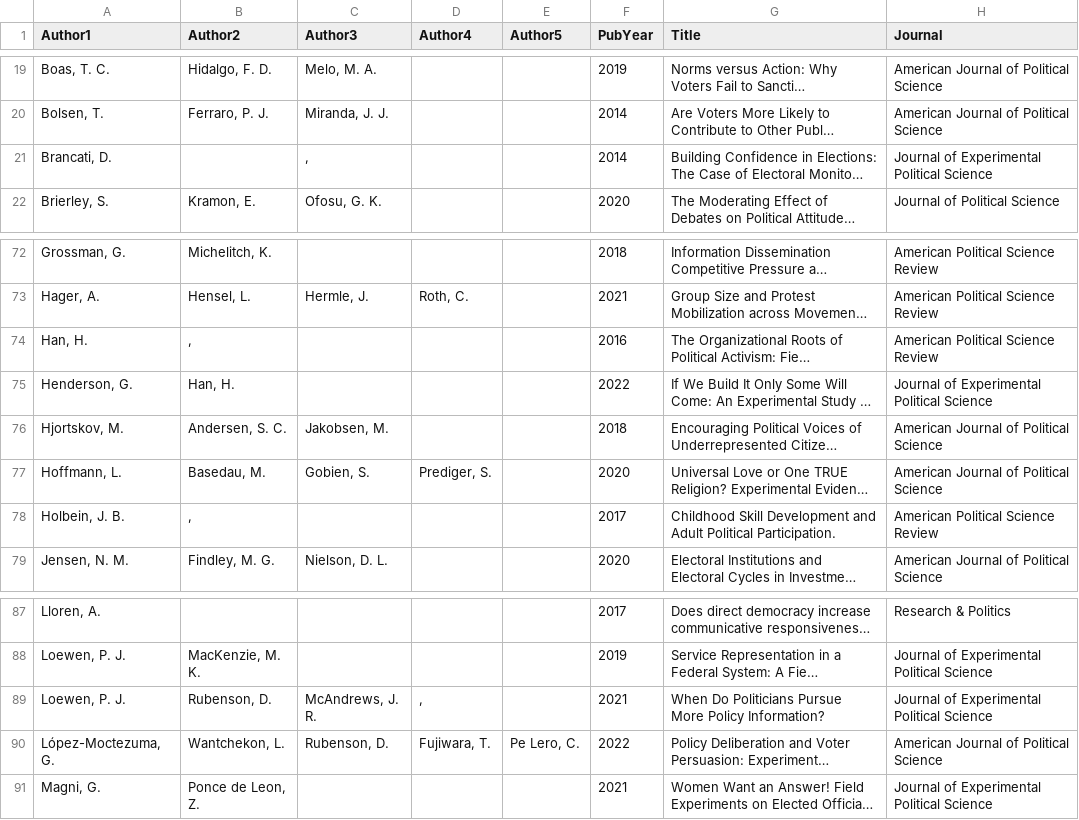
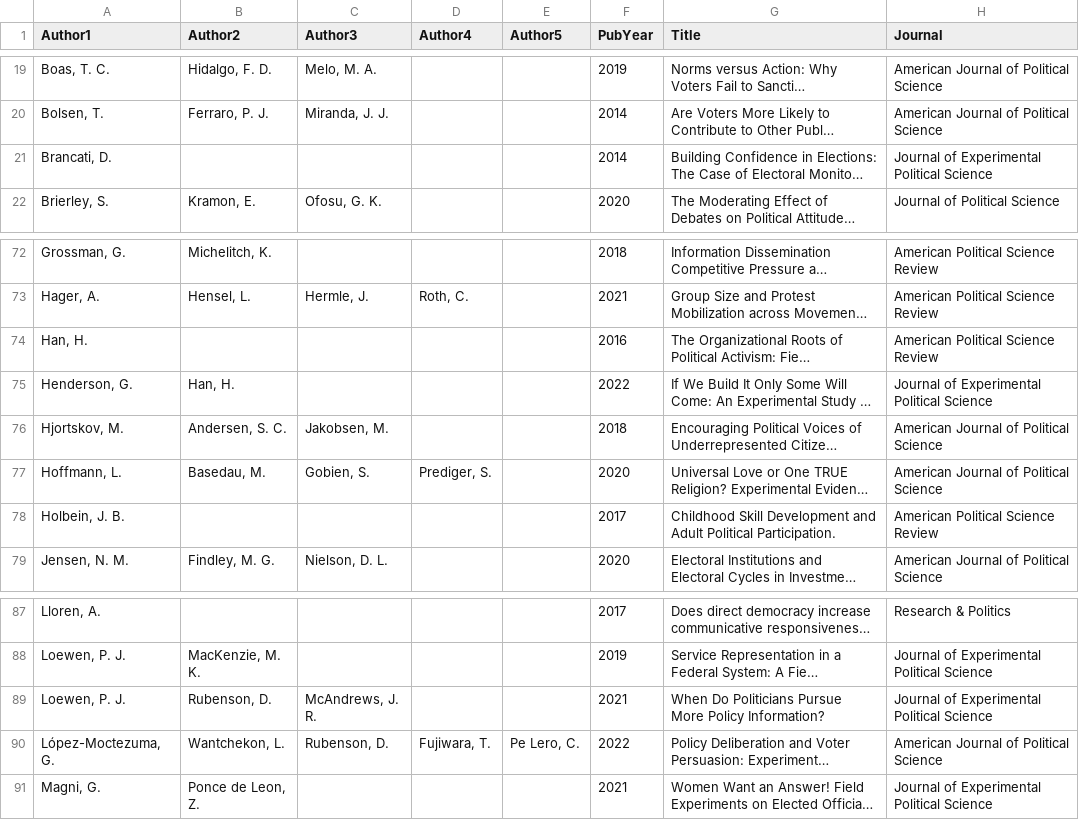
Before and after one commit to lbateshaus/Ethics, a CSV file: authorsCSV.csv, drawn as a sheet; only a part is shown, gaps mark what is left out; long unchanged cells end in …; the diff names each change by its address in the sheet, - before the commit and + after, or states it on an @@ line.

Commit message:
Edited Authors CSV
SNA Final Project

```diff
--- a/authorsCSV.csv
+++ b/authorsCSV.csv
-C21 (Author3): ,
+C21 (Author3): (empty)
-B74 (Author2): ,
+B74 (Author2): (empty)
-B78 (Author2): ,
+B78 (Author2): (empty)
-D89 (Author4): ,
+D89 (Author4): (empty)
```
